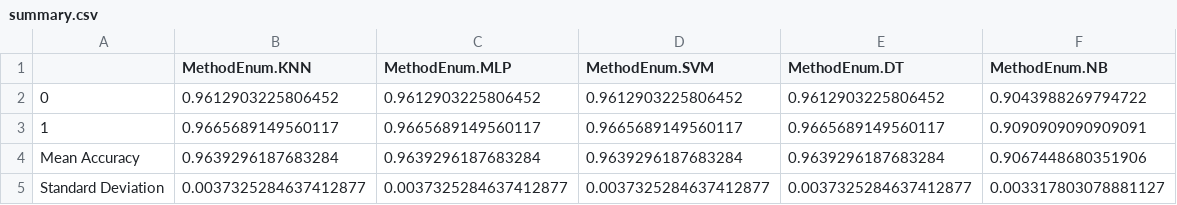
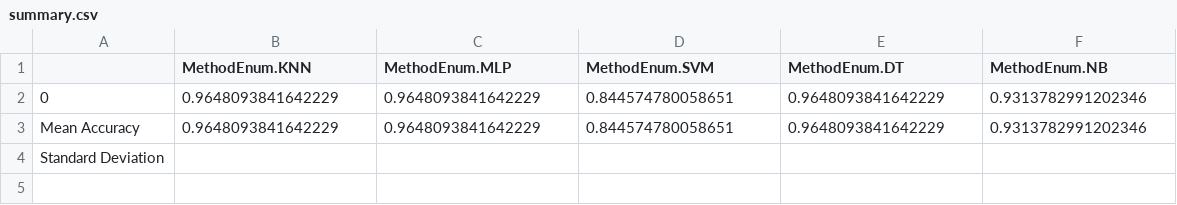
Before and after one commit to Felipalds/classification-machine-learning, a CSV file: summary.csv, drawn as a sheet.

```diff
--- a/summary.csv
+++ b/summary.csv
@@ -1,5 +1,4 @@
 ,MethodEnum.KNN,MethodEnum.MLP,MethodEnum.SVM,MethodEnum.DT,MethodEnum.NB
-0,0.9612903225806452,0.9612903225806452,0.9612903225806452,0.9612903225806452,0.9043988269794722
-1,0.9665689149560117,0.9665689149560117,0.9665689149560117,0.9665689149560117,0.9090909090909091
-Mean Accuracy,0.9639296187683284,0.9639296187683284,0.9639296187683284,0.9639296187683284,0.9067448680351906
-Standard Deviation,0.0037325284637412877,0.0037325284637412877,0.0037325284637412877,0.0037325284637412877,0.003317803078881127
+0,0.9648093841642229,0.9648093841642229,0.844574780058651,0.9648093841642229,0.9313782991202346
+Mean Accuracy,0.9648093841642229,0.9648093841642229,0.844574780058651,0.9648093841642229,0.9313782991202346
+Standard Deviation,,,,,
```
Also changed, not shown: 4 other files.
